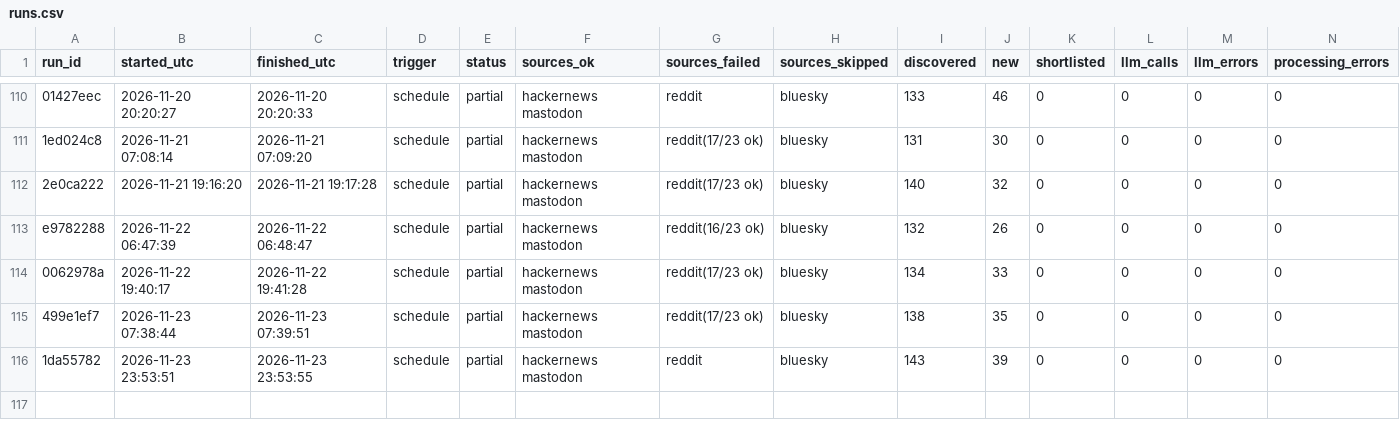
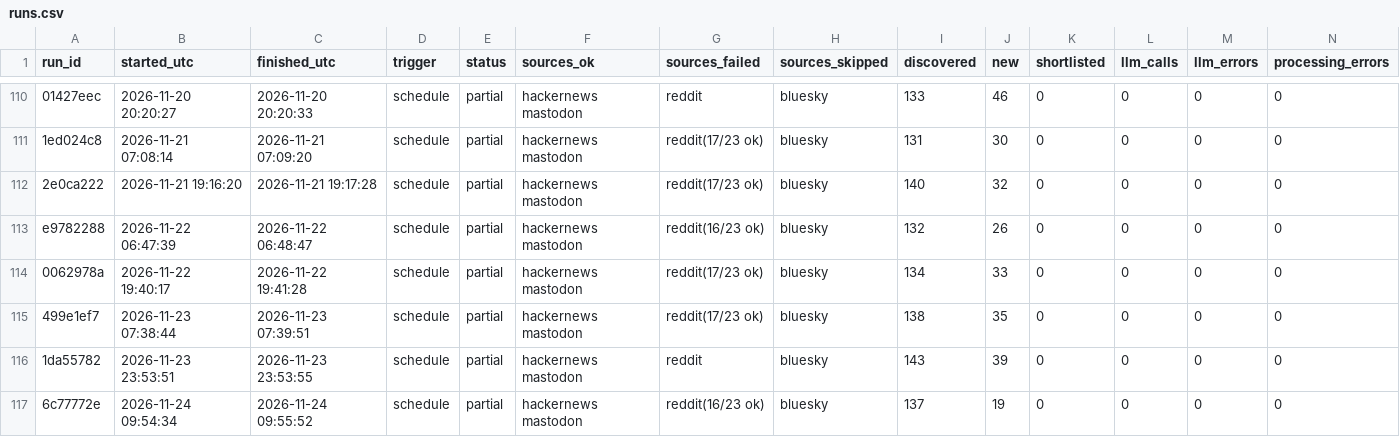
Before and after one commit to dannygrowthmarketing/ticmint-internet-listener, a CSV file: data/runs.csv, drawn as a sheet; only a part is shown, gaps mark what is left out; rows hold the shown columns only; the diff names each change by its address in the sheet, - before the commit and + after, or states it on an @@ line.

```diff
--- a/data/runs.csv
+++ b/data/runs.csv
+row 117: 6c77772e | 2026-11-24 09:54:34 | 2026-11-24 09:55:52 | schedule | partial | hackernews mastodon | reddit(16/23 ok) | bluesky | 137 | 19 | 0 | 0 | 0 | 0
```
Also changed, not shown: 2 other files.
